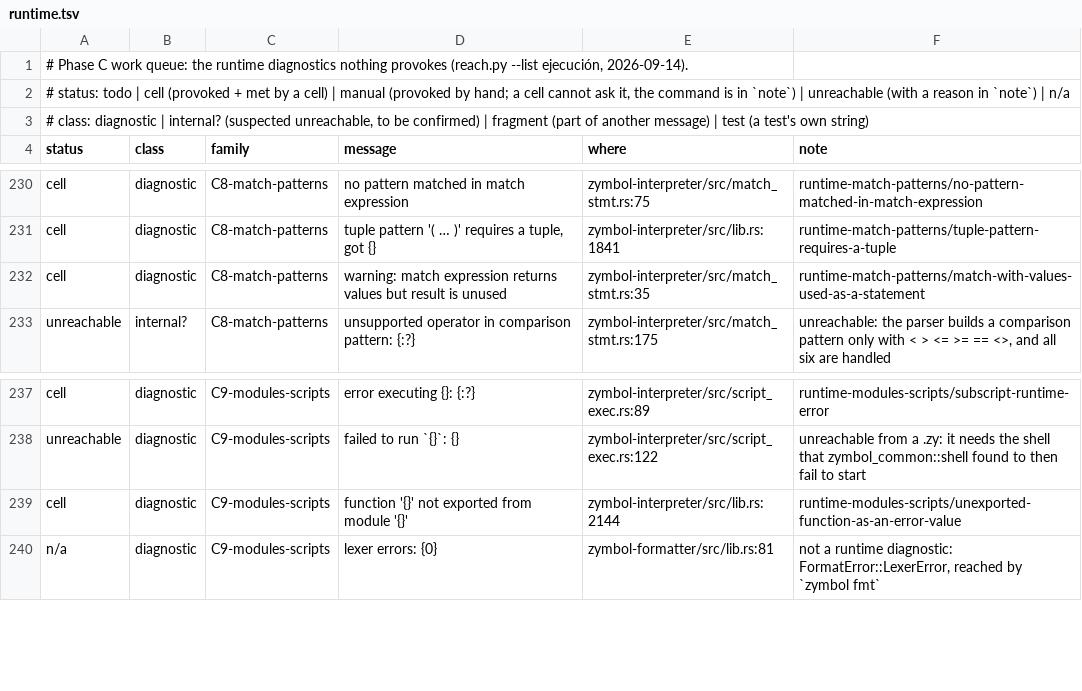
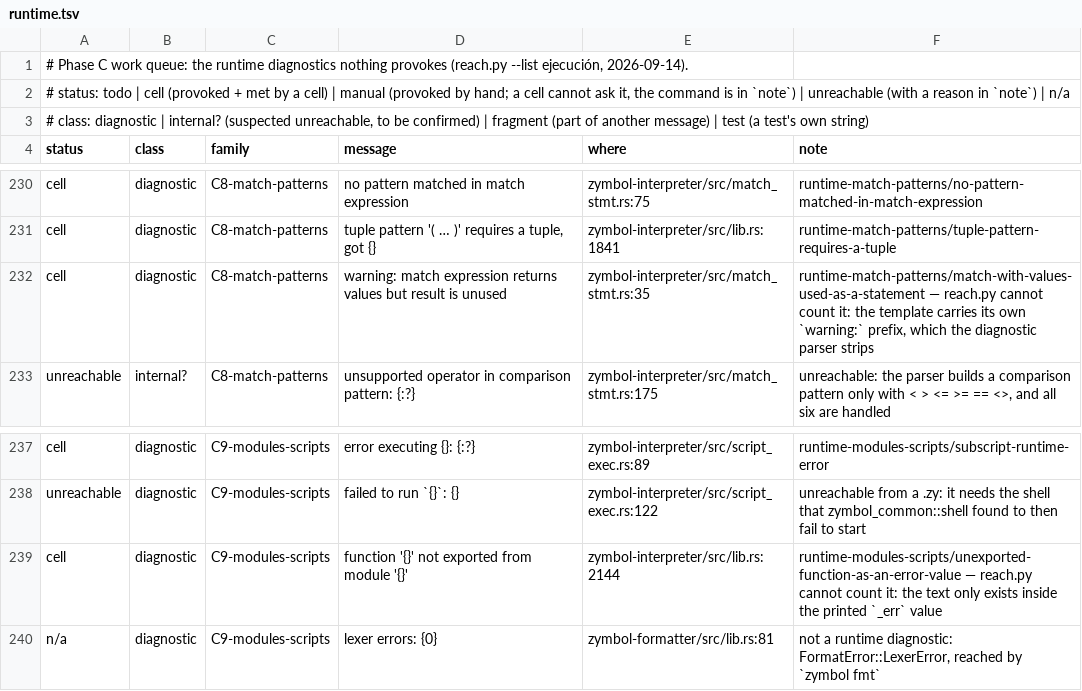
Before and after one commit to zymbol-lang/zyquality, a TSV file: messages/queue/runtime.tsv, drawn as a sheet; only a part is shown, gaps mark what is left out.

```diff
--- a/messages/queue/runtime.tsv
+++ b/messages/queue/runtime.tsv
@@ -231,3 +231,3 @@ cell	diagnostic	C8-match-patterns	no pattern matched in match expression	zymbol-
 cell	diagnostic	C8-match-patterns	tuple pattern '( … )' requires a tuple, got {}	zymbol-interpreter/src/lib.rs:1841	runtime-match-patterns/tuple-pattern-requires-a-tuple
-cell	diagnostic	C8-match-patterns	warning: match expression returns values but result is unused	zymbol-interpreter/src/match_stmt.rs:35	runtime-match-patterns/match-with-values-used-as-a-statement
+cell	diagnostic	C8-match-patterns	warning: match expression returns values but result is unused	zymbol-interpreter/src/match_stmt.rs:35	runtime-match-patterns/match-with-values-used-as-a-statement — reach.py cannot count it: the template carries its own `warning:` prefix, which the diagnostic parser strips
 unreachable	internal?	C8-match-patterns	unsupported operator in comparison pattern: {:?}	zymbol-interpreter/src/match_stmt.rs:175	unreachable: the parser builds a comparison pattern only with < > <= >= == <>, and all six are handled
@@ -238,3 +238,3 @@ cell	diagnostic	C9-modules-scripts	error executing {}: {:?}	zymbol-interpreter/s
 unreachable	diagnostic	C9-modules-scripts	failed to run `{}`: {}	zymbol-interpreter/src/script_exec.rs:122	unreachable from a .zy: it needs the shell that zymbol_common::shell found to then fail to start
-cell	diagnostic	C9-modules-scripts	function '{}' not exported from module '{}'	zymbol-interpreter/src/lib.rs:2144	runtime-modules-scripts/unexported-function-as-an-error-value
+cell	diagnostic	C9-modules-scripts	function '{}' not exported from module '{}'	zymbol-interpreter/src/lib.rs:2144	runtime-modules-scripts/unexported-function-as-an-error-value — reach.py cannot count it: the text only exists inside the printed `_err` value
 n/a	diagnostic	C9-modules-scripts	lexer errors: {0}	zymbol-formatter/src/lib.rs:81	not a runtime diagnostic: FormatError::LexerError, reached by `zymbol fmt`
```
Also changed, not shown: 3 other files.
